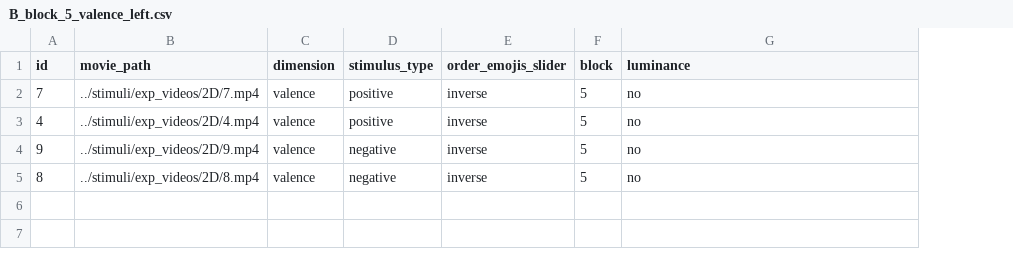
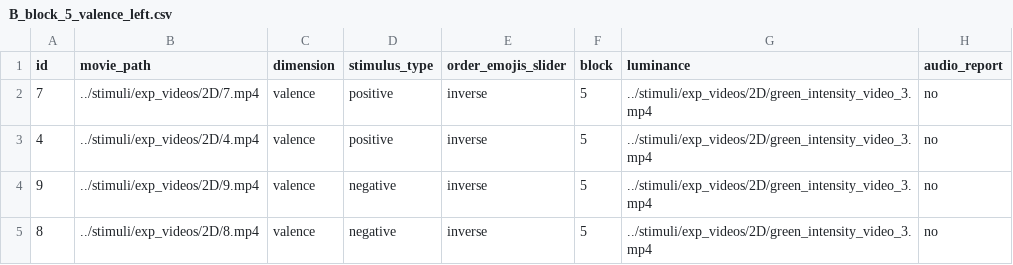
Before and after one commit to tomdamelio/experiment_VR, a CSV file: conditions/B/B_block_5_valence_left.csv, drawn as a sheet; the diff names each change by its address in the sheet, - before the commit and + after, or states it on an @@ line.

```diff
--- a/conditions/B/B_block_5_valence_left.csv
+++ b/conditions/B/B_block_5_valence_left.csv
+column H (audio_report), rows 2-5: all no
-G2:G5 (luminance): no
+G2:G5 (luminance): ../stimuli/exp_videos/2D/green_intensity_video_3.mp4
```
Also changed, not shown: conditions/A/A_block_1_arousal_right.csv, conditions/A/A_block_2_arousal_right.csv, 9 other files.
